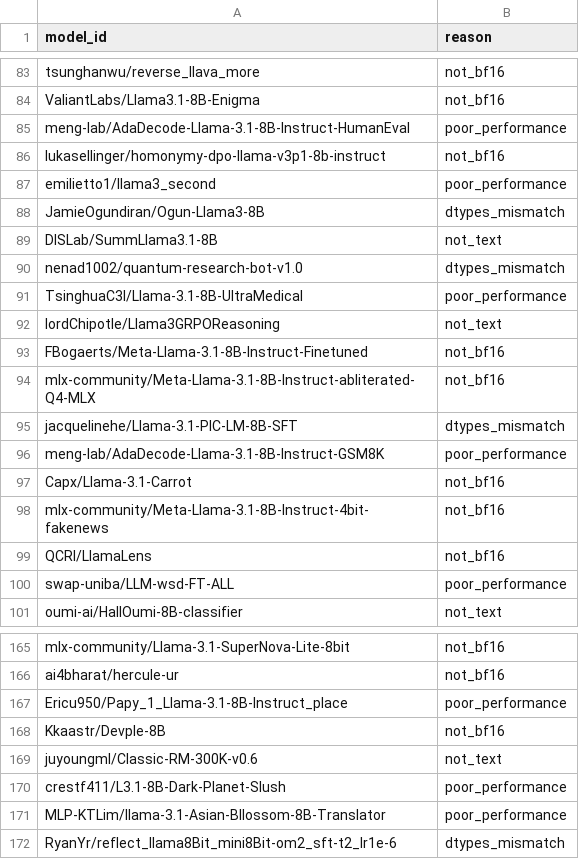
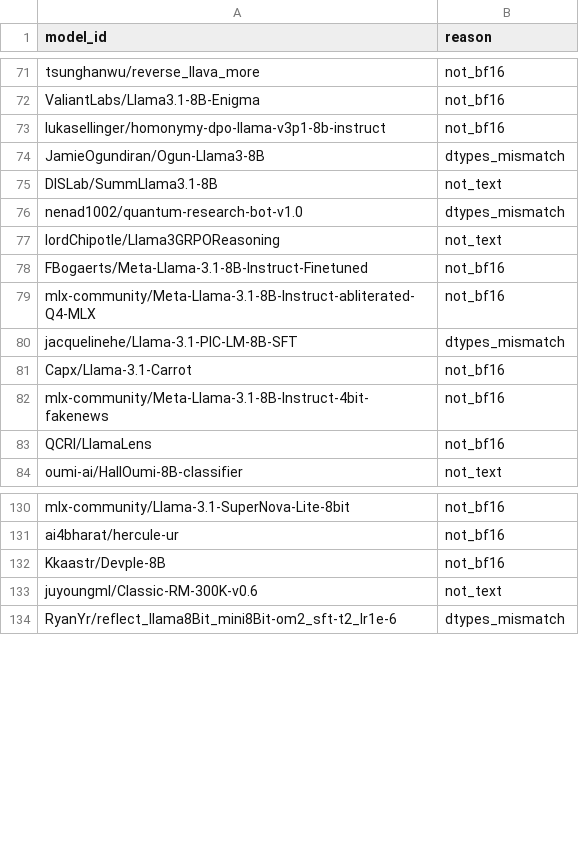
Before and after one commit to sbdzdz/wild-llamas, a CSV file: skipped_models.csv, drawn as a sheet; only a part is shown, gaps mark what is left out; the diff covers the shown part only.

Commit message:
Unskip the poor performance models

```diff
--- a/skipped_models.csv
+++ b/skipped_models.csv
@@ -84,5 +72,3 @@ tsunghanwu/reverse_llava_more,not_bf16
 ValiantLabs/Llama3.1-8B-Enigma,not_bf16
-meng-lab/AdaDecode-Llama-3.1-8B-Instruct-HumanEval,poor_performance
 lukasellinger/homonymy-dpo-llama-v3p1-8b-instruct,not_bf16
-emilietto1/llama3_second,poor_performance
 JamieOgundiran/Ogun-Llama3-8B,dtypes_mismatch
@@ -90,3 +76,2 @@ DISLab/SummLlama3.1-8B,not_text
 nenad1002/quantum-research-bot-v1.0,dtypes_mismatch
-TsinghuaC3I/Llama-3.1-8B-UltraMedical,poor_performance
 lordChipotle/Llama3GRPOReasoning,not_text
@@ -95,3 +80,2 @@ mlx-community/Meta-Llama-3.1-8B-Instruct-abliterated-Q4-MLX,not_bf16
 jacquelinehe/Llama-3.1-PIC-LM-8B-SFT,dtypes_mismatch
-meng-lab/AdaDecode-Llama-3.1-8B-Instruct-GSM8K,poor_performance
 Capx/Llama-3.1-Carrot,not_bf16
@@ -99,3 +83,2 @@ mlx-community/Meta-Llama-3.1-8B-Instruct-4bit-fakenews,not_bf16
 QCRI/LlamaLens,not_bf16
-swap-uniba/LLM-wsd-FT-ALL,poor_performance
 oumi-ai/HallOumi-8B-classifier,not_text
@@ -166,7 +131,4 @@ mlx-community/Llama-3.1-SuperNova-Lite-8bit,not_bf16
 ai4bharat/hercule-ur,not_bf16
-Ericu950/Papy_1_Llama-3.1-8B-Instruct_place,poor_performance
 Kkaastr/Devple-8B,not_bf16
 juyoungml/Classic-RM-300K-v0.6,not_text
-crestf411/L3.1-8B-Dark-Planet-Slush,poor_performance
-MLP-KTLim/llama-3.1-Asian-Bllossom-8B-Translator,poor_performance
 RyanYr/reflect_llama8Bit_mini8Bit-om2_sft-t2_lr1e-6,dtypes_mismatch
```
Also changed, not shown: 57 removed rows elsewhere in this file.
